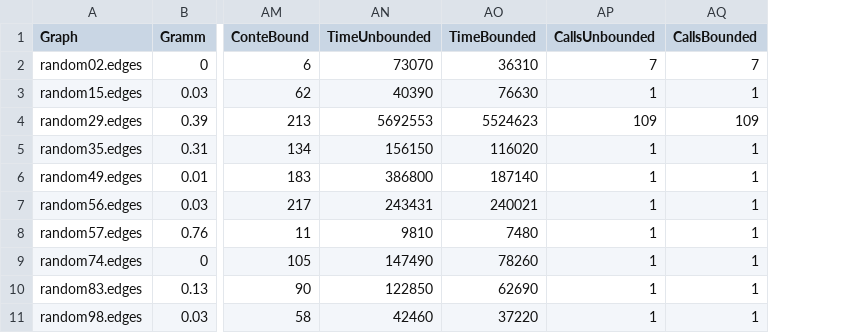
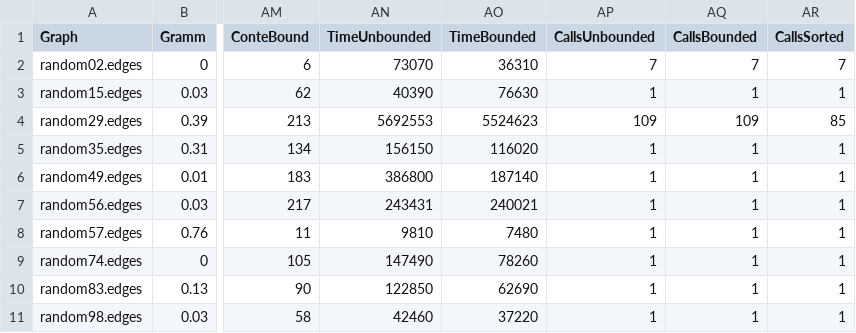
Before and after one commit to kenballus/ecc-reductions, a CSV file: data/branching.csv, drawn as a sheet; only a part is shown, gaps mark what is left out; the diff names each change by its address in the sheet, - before the commit and + after, or states it on an @@ line.

Commit message:
added pre-sorting of graph

```diff
--- a/data/branching.csv
+++ b/data/branching.csv
+column AR (CallsSorted), rows 2-11: 7 | 1 | 85 | 1 | 1 | 1 | 1 | 1 | 1 | 1
```
Also changed, not shown: 26 other files.
